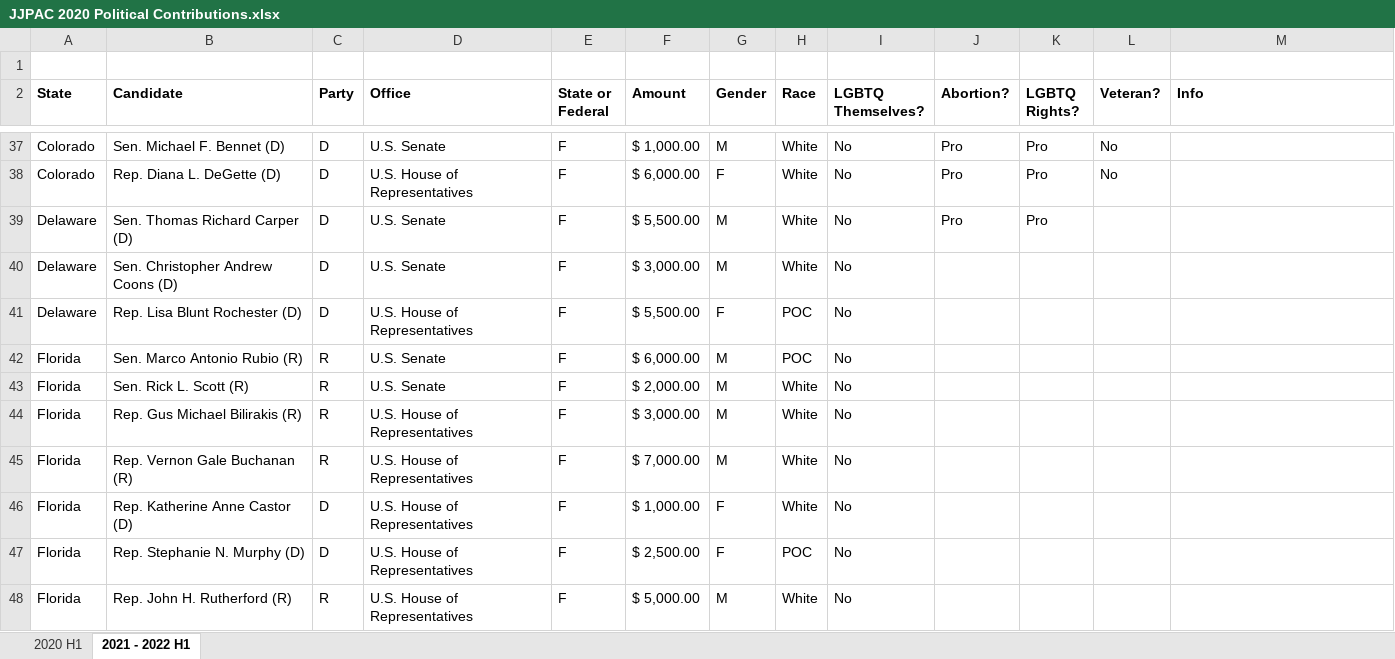
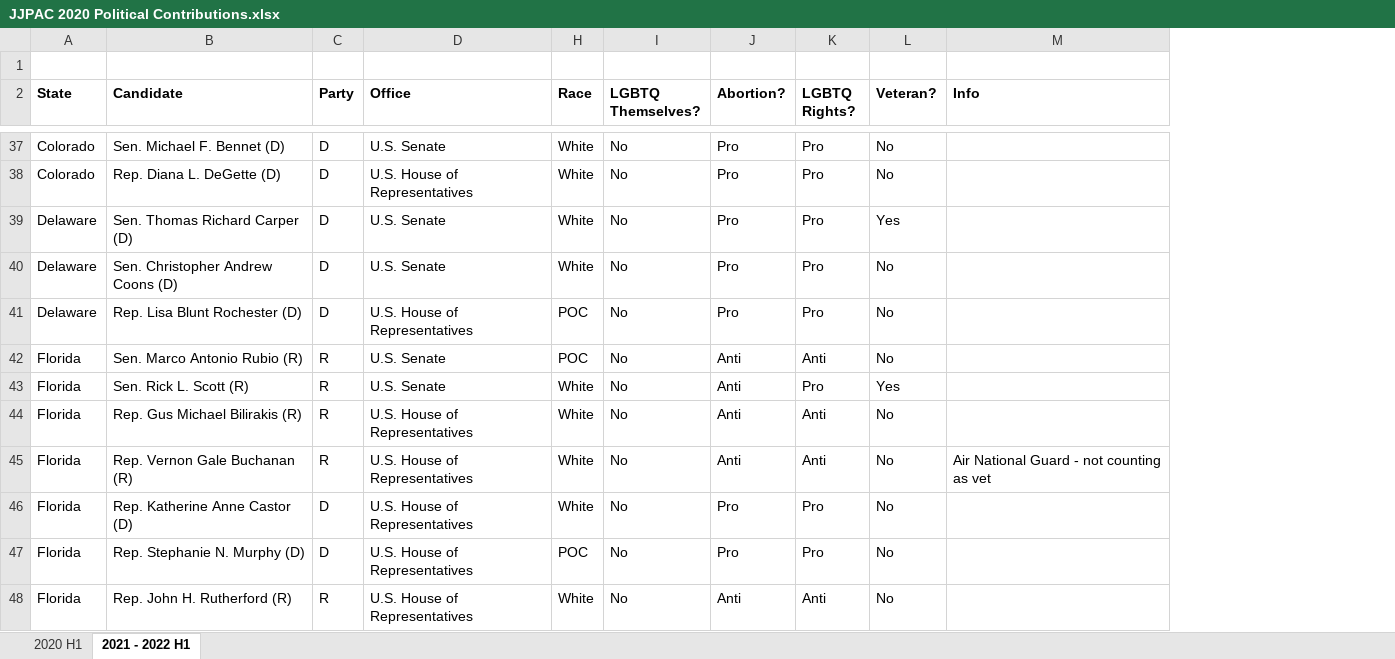
Before and after one commit to HeathMo/JJPAC_Data, an Excel workbook: JJPAC 2020 Political Contributions.xlsx, sheet 2021 - 2022 H1, drawn as a sheet; only a part is shown, gaps mark what is left out; values as stored, in another font and other column widths than the file's, no borders; the diff covers the shown part only; the diff names each change by its address in the sheet, - before the commit and + after, or states it on an @@ line.

Commit message:
updates from 09Feb2023

```diff
--- a/JJPAC 2020 Political Contributions.xlsx (sheet 2021 - 2022 H1)
+++ b/JJPAC 2020 Political Contributions.xlsx (sheet 2021 - 2022 H1)
@@ column E (State or Federal) hidden, rows 37-48: all F @@
@@ column F (Amount) hidden, rows 37-48: $ 1,000.00 | $ 6,000.00 | $ 5,500.00 | $ 3,000.00 | $ 5,500.00 | $ 6,000.00 | $ 2,000.00 | $ 3,000.00 | $ 7,000.00 | $ 1,000.00 | $ 2,500.00 | $ 5,000.00 @@
@@ column G (Gender) hidden, rows 37-48: M | F | M | M | F | M | M | M | M | F | F | M @@
-L39 (Veteran?): (empty)
+L39 (Veteran?): Yes
-J40:J41 (Abortion?): (empty)
+J40:J41 (Abortion?): Pro
-K40:K41 (LGBTQ Rights?): (empty)
+K40:K41 (LGBTQ Rights?): Pro
-L40:L42 (Veteran?): (empty)
+L40:L42 (Veteran?): No
-J42:J45 (Abortion?): (empty)
+J42:J45 (Abortion?): Anti
-K42 (LGBTQ Rights?): (empty)
+K42 (LGBTQ Rights?): Anti
-K43 (LGBTQ Rights?): (empty)
+K43 (LGBTQ Rights?): Pro
-L43 (Veteran?): (empty)
+L43 (Veteran?): Yes
-K44:K45 (LGBTQ Rights?): (empty)
+K44:K45 (LGBTQ Rights?): Anti
-L44:L48 (Veteran?): (empty)
+L44:L48 (Veteran?): No
-M45 (Info): (empty)
+M45 (Info): Air National Guard - not counting as vet
-J46:J47 (Abortion?): (empty)
+J46:J47 (Abortion?): Pro
-K46:K47 (LGBTQ Rights?): (empty)
+K46:K47 (LGBTQ Rights?): Pro
-J48 (Abortion?): (empty)
+J48 (Abortion?): Anti
-K48 (LGBTQ Rights?): (empty)
+K48 (LGBTQ Rights?): Anti
```
Also changed, not shown: 33 edited cells elsewhere in this sheet.
